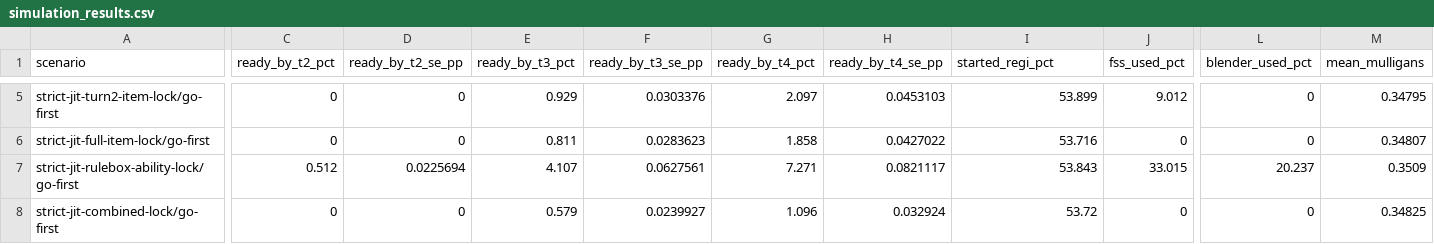
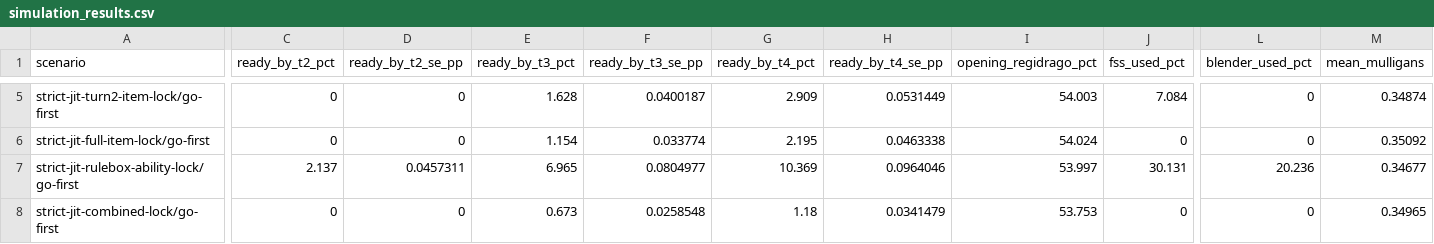
Before and after one commit to FlareZ123/pokemon-sims, a CSV file: results/simulation_results.csv, drawn as a sheet; only a part is shown, gaps mark what is left out; the diff covers the shown part only; the diff names each change by its address in the sheet, - before the commit and + after, or states it on an @@ line.

Commit message:
results: regenerate baseline after simulator audit

```diff
--- a/results/simulation_results.csv
+++ b/results/simulation_results.csv
-I1: started_regi_pct
+I1: opening_regidrago_pct
-E5 (ready_by_t3_pct): 0.929
+E5 (ready_by_t3_pct): 1.628
-F5 (ready_by_t3_se_pp): 0.0303376
+F5 (ready_by_t3_se_pp): 0.0400187
-G5 (ready_by_t4_pct): 2.097
+G5 (ready_by_t4_pct): 2.909
-H5 (ready_by_t4_se_pp): 0.0453103
+H5 (ready_by_t4_se_pp): 0.0531449
-I5 (opening_regidrago_pct): 53.899
+I5 (opening_regidrago_pct): 54.003
-J5 (fss_used_pct): 9.012
+J5 (fss_used_pct): 7.084
-M5 (mean_mulligans): 0.34795
+M5 (mean_mulligans): 0.34874
-E6 (ready_by_t3_pct): 0.811
+E6 (ready_by_t3_pct): 1.154
-F6 (ready_by_t3_se_pp): 0.0283623
+F6 (ready_by_t3_se_pp): 0.033774
-G6 (ready_by_t4_pct): 1.858
+G6 (ready_by_t4_pct): 2.195
-H6 (ready_by_t4_se_pp): 0.0427022
+H6 (ready_by_t4_se_pp): 0.0463338
-I6 (opening_regidrago_pct): 53.716
+I6 (opening_regidrago_pct): 54.024
-M6 (mean_mulligans): 0.34807
+M6 (mean_mulligans): 0.35092
-C7 (ready_by_t2_pct): 0.512
+C7 (ready_by_t2_pct): 2.137
-D7 (ready_by_t2_se_pp): 0.0225694
+D7 (ready_by_t2_se_pp): 0.0457311
-E7 (ready_by_t3_pct): 4.107
+E7 (ready_by_t3_pct): 6.965
-F7 (ready_by_t3_se_pp): 0.0627561
+F7 (ready_by_t3_se_pp): 0.0804977
-G7 (ready_by_t4_pct): 7.271
+G7 (ready_by_t4_pct): 10.369
-H7 (ready_by_t4_se_pp): 0.0821117
+H7 (ready_by_t4_se_pp): 0.0964046
-I7 (opening_regidrago_pct): 53.843
+I7 (opening_regidrago_pct): 53.997
-J7 (fss_used_pct): 33.015
+J7 (fss_used_pct): 30.131
-L7 (blender_used_pct): 20.237
+L7 (blender_used_pct): 20.236
-M7 (mean_mulligans): 0.3509
+M7 (mean_mulligans): 0.34677
-E8 (ready_by_t3_pct): 0.579
+E8 (ready_by_t3_pct): 0.673
-F8 (ready_by_t3_se_pp): 0.0239927
+F8 (ready_by_t3_se_pp): 0.0258548
-G8 (ready_by_t4_pct): 1.096
+G8 (ready_by_t4_pct): 1.18
-H8 (ready_by_t4_se_pp): 0.032924
+H8 (ready_by_t4_se_pp): 0.0341479
-I8 (opening_regidrago_pct): 53.72
+I8 (opening_regidrago_pct): 53.753
-M8 (mean_mulligans): 0.34825
+M8 (mean_mulligans): 0.34965
```
Also changed, not shown: 102 edited cells elsewhere in this file.
